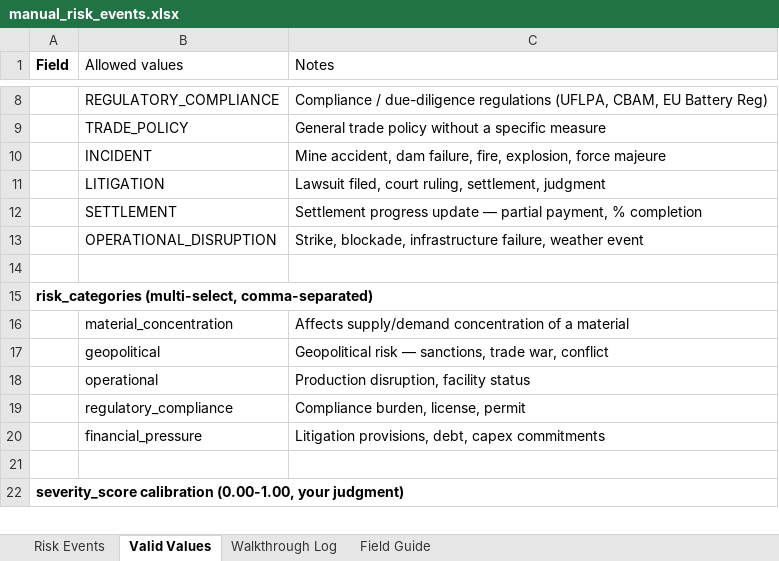
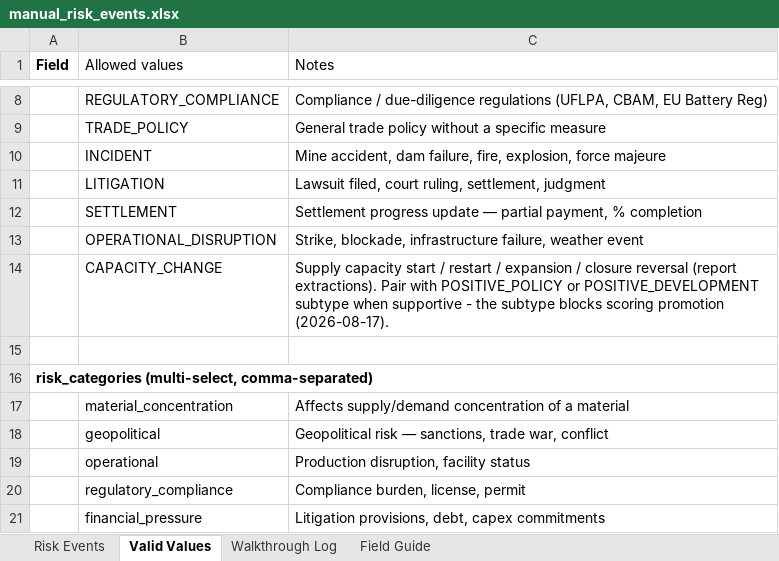
Before and after one commit to Mineral-Risk-Analytics/data-ingestion-reporting, an Excel workbook: Automotive Data Solutions/manual_risk_events.xlsx, sheet Valid Values, drawn as a sheet; only a part is shown, gaps mark what is left out; the shorter side is filled out with more unchanged rows; values as stored, in another font and other column widths than the file's, no borders; the diff names each change by its address in the sheet, - before the commit and + after, or states it on an @@ line.

```diff
--- a/Automotive Data Solutions/manual_risk_events.xlsx (sheet Valid Values)
+++ b/Automotive Data Solutions/manual_risk_events.xlsx (sheet Valid Values)
+row 14:  | CAPACITY_CHANGE | Supply capacity start / restart / expansion / closure reversal (report extractions). Pair with POSITIVE_POLICY or POSITIVE_DEVELOPMENT subtype when supportive - the subtype blocks scoring promotion (2026-08-17).
```
Also changed, not shown: sheet Risk Events, Automotive Data Solutions/regulations_workbook_v1.xlsx, 33 other files.
